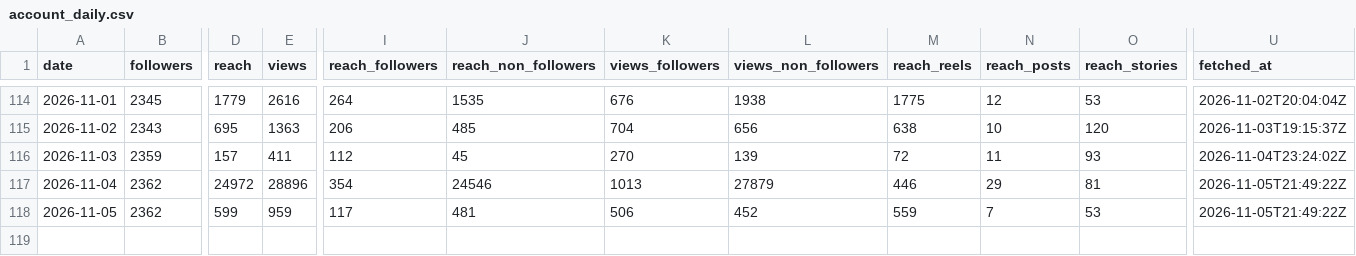
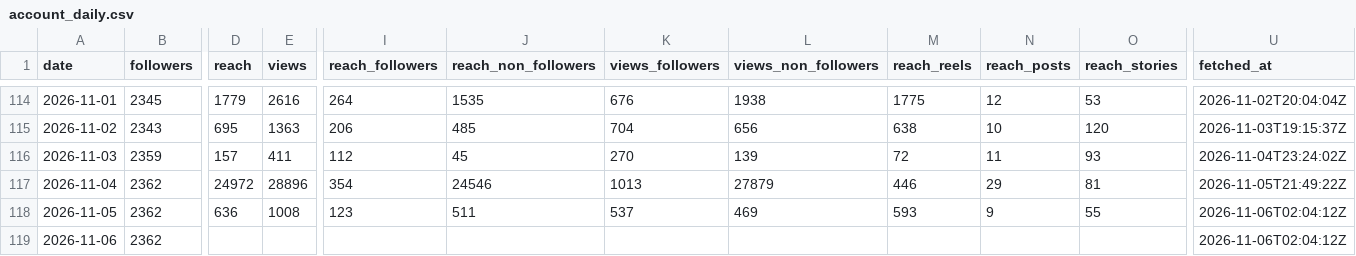
Before and after one commit to LokmaneDaoudi/ig-analytics, a CSV file: data/account_daily.csv, drawn as a sheet; only a part is shown, gaps mark what is left out; rows hold the shown columns only; the diff names each change by its address in the sheet, - before the commit and + after, or states it on an @@ line.

```diff
--- a/data/account_daily.csv
+++ b/data/account_daily.csv
-D118 (reach): 599
+D118 (reach): 636
-E118 (views): 959
+E118 (views): 1008
-I118 (reach_followers): 117
+I118 (reach_followers): 123
-J118 (reach_non_followers): 481
+J118 (reach_non_followers): 511
-K118 (views_followers): 506
+K118 (views_followers): 537
-L118 (views_non_followers): 452
+L118 (views_non_followers): 469
-M118 (reach_reels): 559
+M118 (reach_reels): 593
-N118 (reach_posts): 7
+N118 (reach_posts): 9
-O118 (reach_stories): 53
+O118 (reach_stories): 55
-U118 (fetched_at): 2026-11-05T21:49:22Z
+U118 (fetched_at): 2026-11-06T02:04:12Z
+row 119: 2026-11-06 | 2362 |  |  |  |  |  |  |  |  |  | 2026-11-06T02:04:12Z
```
Also changed, not shown: data/audience.csv, data/media_metrics.csv.
